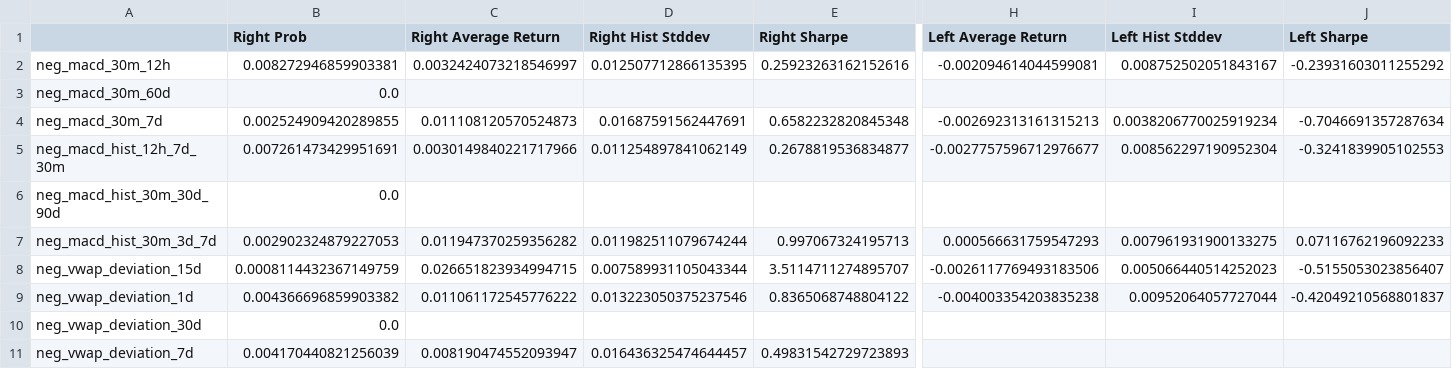
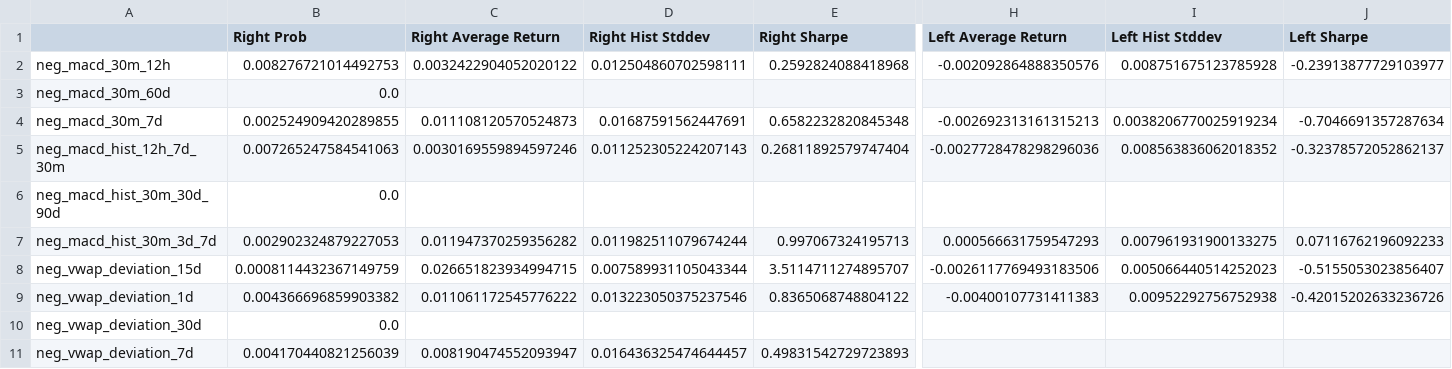
Before and after one commit to Steph-hhhhh/factor_dashboard, a CSV file: indicator_tail_trade.csv, drawn as a sheet; only a part is shown, gaps mark what is left out; the diff covers the shown part only; the diff names each change by its address in the sheet, - before the commit and + after, or states it on an @@ line.

Commit message:
Upload CSV data file

```diff
--- a/indicator_tail_trade.csv
+++ b/indicator_tail_trade.csv
-B2 (Right Prob): 0.008272946859903381
+B2 (Right Prob): 0.008276721014492753
-C2 (Right Average Return): 0.0032424073218546997
+C2 (Right Average Return): 0.0032422904052020122
-D2 (Right Hist Stddev): 0.012507712866135395
+D2 (Right Hist Stddev): 0.012504860702598111
-E2 (Right Sharpe): 0.25923263162152616
+E2 (Right Sharpe): 0.2592824088418968
-H2 (Left Average Return): -0.002094614044599081
+H2 (Left Average Return): -0.002092864888350576
-I2 (Left Hist Stddev): 0.008752502051843167
+I2 (Left Hist Stddev): 0.008751675123785928
-J2 (Left Sharpe): -0.23931603011255292
+J2 (Left Sharpe): -0.23913877729103977
-B5 (Right Prob): 0.007261473429951691
+B5 (Right Prob): 0.007265247584541063
-C5 (Right Average Return): 0.0030149840221717966
+C5 (Right Average Return): 0.0030169559894597246
-D5 (Right Hist Stddev): 0.011254897841062149
+D5 (Right Hist Stddev): 0.011252305224207143
-E5 (Right Sharpe): 0.2678819536834877
+E5 (Right Sharpe): 0.26811892579747404
-H5 (Left Average Return): -0.0027757596712976677
+H5 (Left Average Return): -0.0027728478298296036
-I5 (Left Hist Stddev): 0.008562297190952304
+I5 (Left Hist Stddev): 0.008563836062018352
-J5 (Left Sharpe): -0.3241839905102553
+J5 (Left Sharpe): -0.32378572052862137
-H9 (Left Average Return): -0.004003354203835238
+H9 (Left Average Return): -0.00400107731411383
-I9 (Left Hist Stddev): 0.00952064057727044
+I9 (Left Hist Stddev): 0.00952292756752938
-J9 (Left Sharpe): -0.42049210568801837
+J9 (Left Sharpe): -0.42015202633236726
```
Also changed, not shown: 6 edited cells elsewhere in this file.
